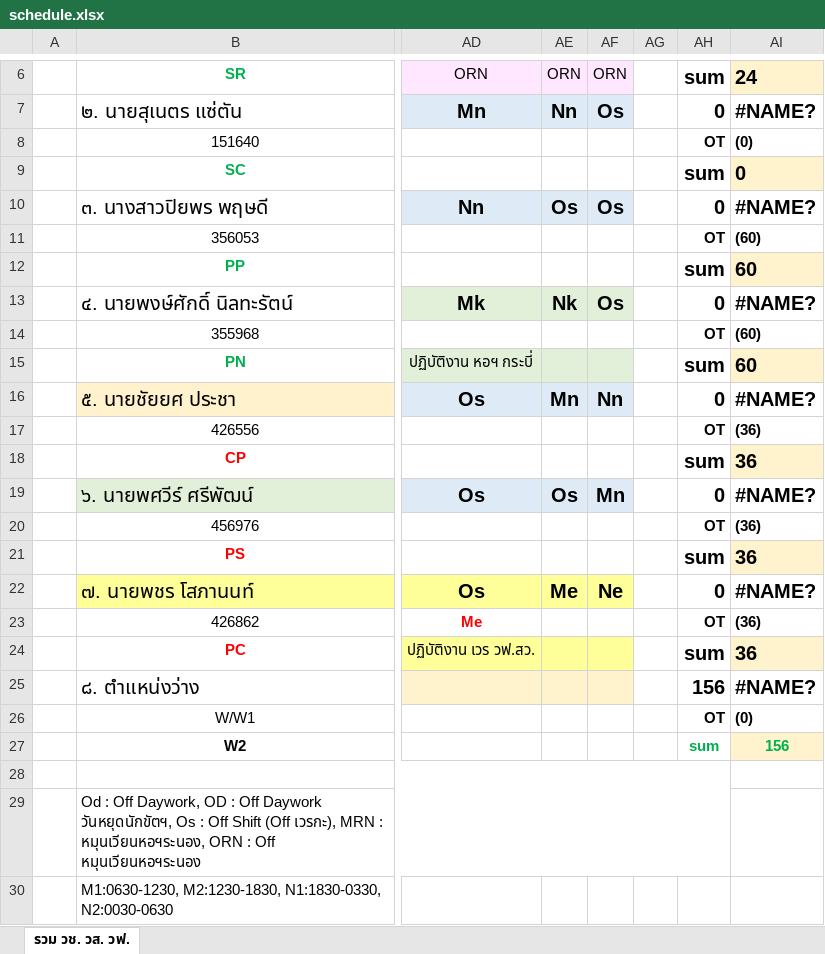
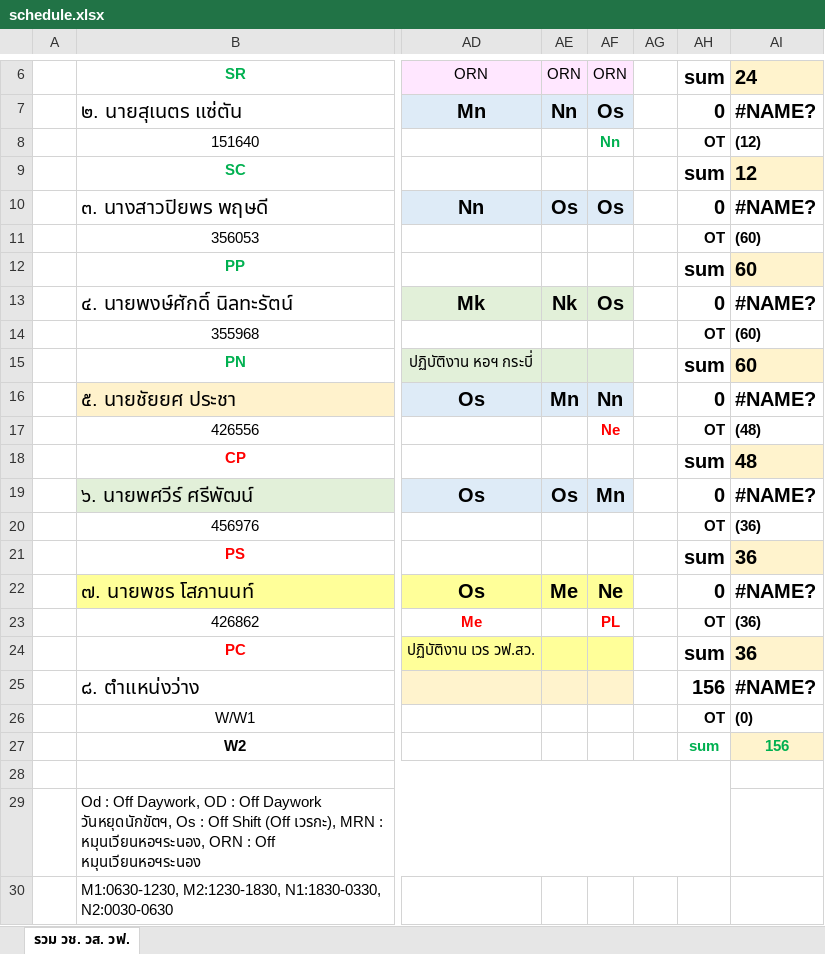
Before and after one commit to chaiyodpr-dev/nav-pupm-roaster, an Excel workbook: schedule.xlsx, sheet รวม วช. วส. วฟ., drawn as a sheet; only a part is shown, gaps mark what is left out; values as stored, in another font and other column widths than the file's, no borders; the diff names each change by its address in the sheet, - before the commit and + after, or states it on an @@ line.

Commit message:
Update schedule.xlsx (พฤศจิกายน 2569) via web app

```diff
--- a/schedule.xlsx (sheet รวม วช. วส. วฟ.)
+++ b/schedule.xlsx (sheet รวม วช. วส. วฟ.)
-AF8: (empty)
+AF8: Nn
-AI8: (0)
+AI8: (12)
-AI9: 0
+AI9: 12
-AF17: (empty)
+AF17: Ne
-AI17: (36)
+AI17: (48)
-AI18: 36
+AI18: 48
-AF23: (empty)
+AF23: PL
```
